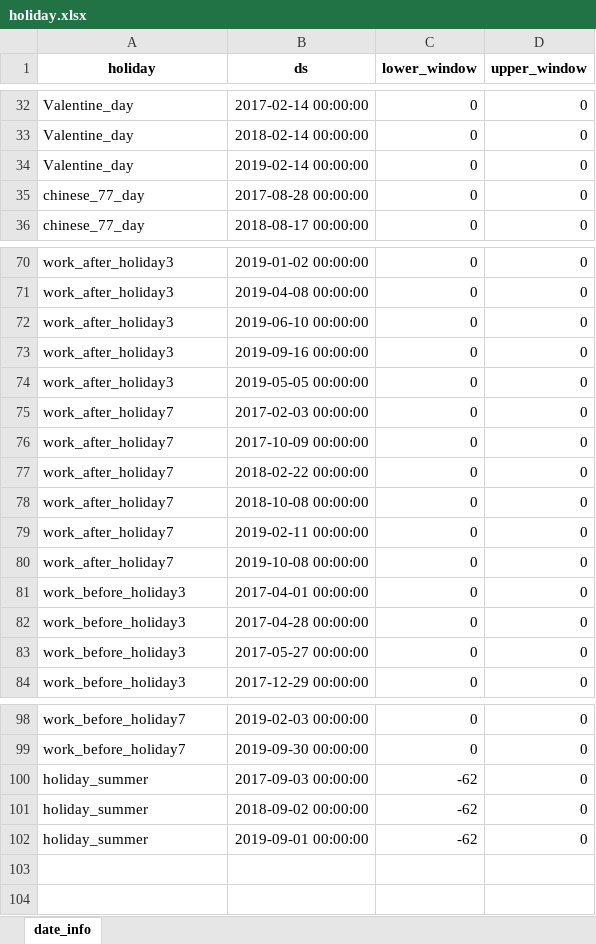
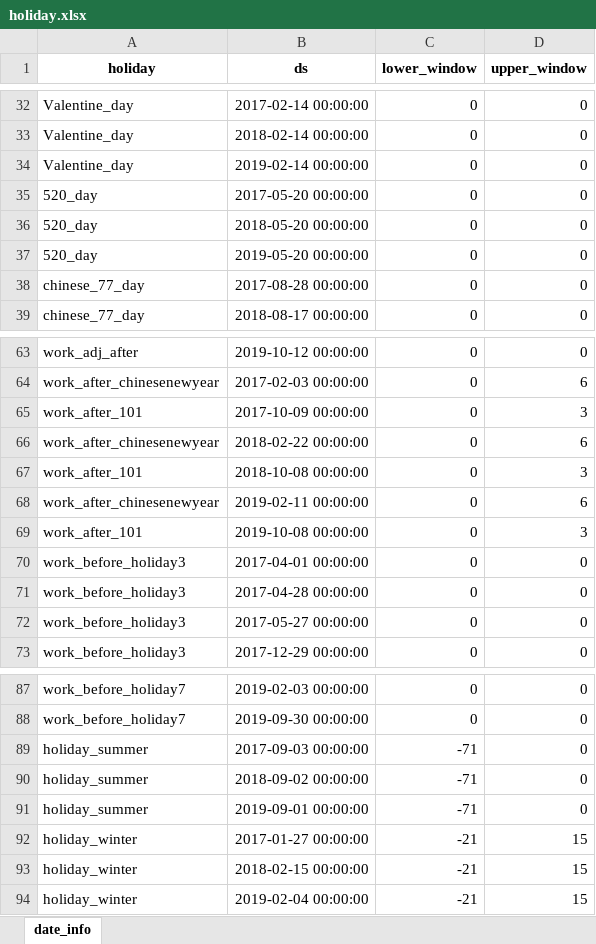
Before and after one commit to trrduke/python_open, an Excel workbook: prophet/holiday.xlsx, sheet date_info, drawn as a sheet; only a part is shown, gaps mark what is left out; values as stored, in another font and other column widths than the file's, no borders; removed rows and columns are numbered as before the commit, all else as after; the diff covers the shown part only; the diff names each change by its address in the sheet, - before the commit and + after, or states it on an @@ line.

```diff
--- a/prophet/holiday.xlsx (sheet date_info)
+++ b/prophet/holiday.xlsx (sheet date_info)
+row 35: 520_day | 2017-05-20 00:00:00 | 0 | 0
+row 36: 520_day | 2018-05-20 00:00:00 | 0 | 0
+row 37: 520_day | 2019-05-20 00:00:00 | 0 | 0
-A63 (holiday): work_after_holiday3
+A63 (holiday): work_adj_after
-B63 (ds): 2019-01-02 00:00:00
+B63 (ds): 2019-10-12 00:00:00
-row 71: work_after_holiday3 | 2019-04-08 00:00:00 | 0 | 0
-row 72: work_after_holiday3 | 2019-06-10 00:00:00 | 0 | 0
-row 73: work_after_holiday3 | 2019-09-16 00:00:00 | 0 | 0
-row 74: work_after_holiday3 | 2019-05-05 00:00:00 | 0 | 0
-A64 (holiday): work_after_holiday7
+A64 (holiday): work_after_chinesenewyear
-D64 (upper_window): 0
+D64 (upper_window): 6
-A65 (holiday): work_after_holiday7
+A65 (holiday): work_after_101
-D65 (upper_window): 0
+D65 (upper_window): 3
-A66 (holiday): work_after_holiday7
+A66 (holiday): work_after_chinesenewyear
-D66 (upper_window): 0
+D66 (upper_window): 6
-A67 (holiday): work_after_holiday7
+A67 (holiday): work_after_101
-D67 (upper_window): 0
+D67 (upper_window): 3
-A68 (holiday): work_after_holiday7
+A68 (holiday): work_after_chinesenewyear
-D68 (upper_window): 0
+D68 (upper_window): 6
-A69 (holiday): work_after_holiday7
+A69 (holiday): work_after_101
-D69 (upper_window): 0
+D69 (upper_window): 3
-C89:C91 (lower_window): -62
+C89:C91 (lower_window): -71
+row 92: holiday_winter | 2017-01-27 00:00:00 | -21 | 15
+row 93: holiday_winter | 2018-02-15 00:00:00 | -21 | 15
+row 94: holiday_winter | 2019-02-04 00:00:00 | -21 | 15
```
Also changed, not shown: 10 removed rows and 42 edited cells elsewhere in this sheet.
